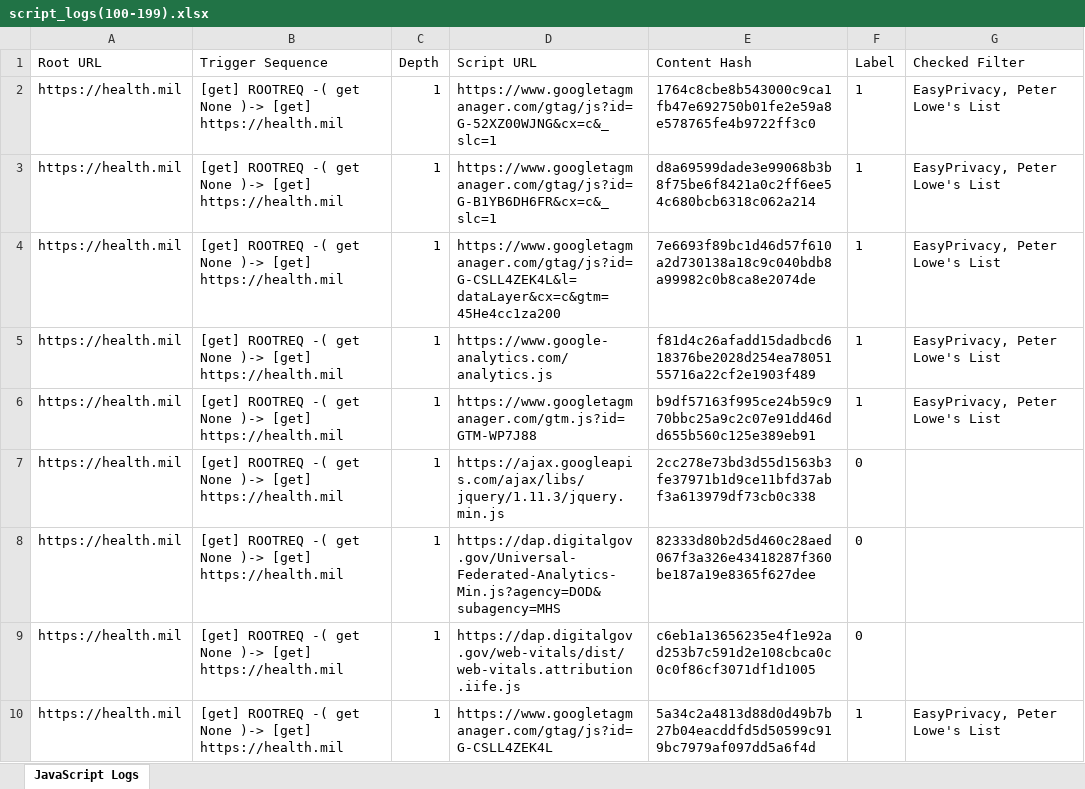
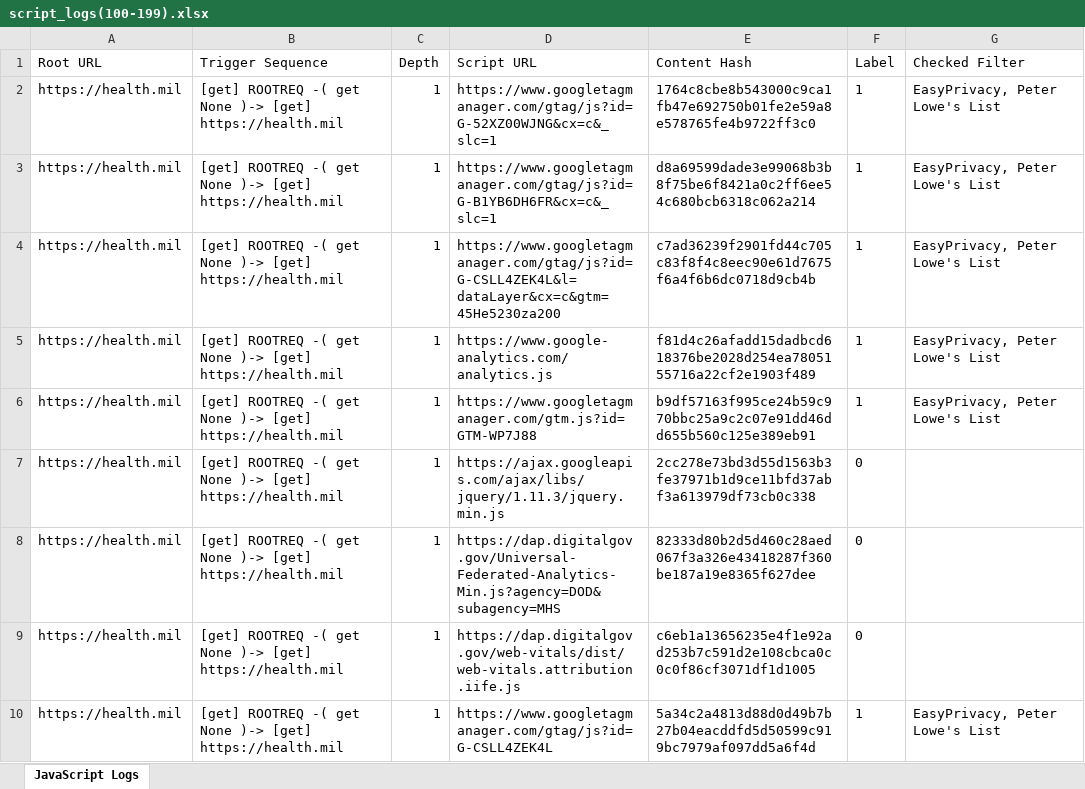
Before and after one commit to baejaeho18/BlackWidow, an Excel workbook: js_output/script_logs(100-199).xlsx, sheet JavaScript Logs, drawn as a sheet; only a part is shown; values as stored, in another font and other column widths than the file's, no borders; the diff covers the shown part only; the diff names each change by its address in the sheet, - before the commit and + after, or states it on an @@ line.

Commit message:
Daily update of script_logs

```diff
--- a/js_output/script_logs(100-199).xlsx (sheet JavaScript Logs)
+++ b/js_output/script_logs(100-199).xlsx (sheet JavaScript Logs)
-D4 (Script URL): https://www.googletagmanager.com/gtag/js?id=G-CSLL4ZEK4L&l=dataLayer&cx=c&gtm=45He4cc1za200
+D4 (Script URL): https://www.googletagmanager.com/gtag/js?id=G-CSLL4ZEK4L&l=dataLayer&cx=c&gtm=45He5230za200
-E4 (Content Hash): 7e6693f89bc1d46d57f610a2d730138a18c9c040bdb8a99982c0b8ca8e2074de
+E4 (Content Hash): c7ad36239f2901fd44c705c83f8f4c8eec90e61d7675f6a4f6b6dc0718d9cb4b
```
Also changed, not shown: 34 added rows elsewhere in this sheet, js_output/script_logs.xlsx.
